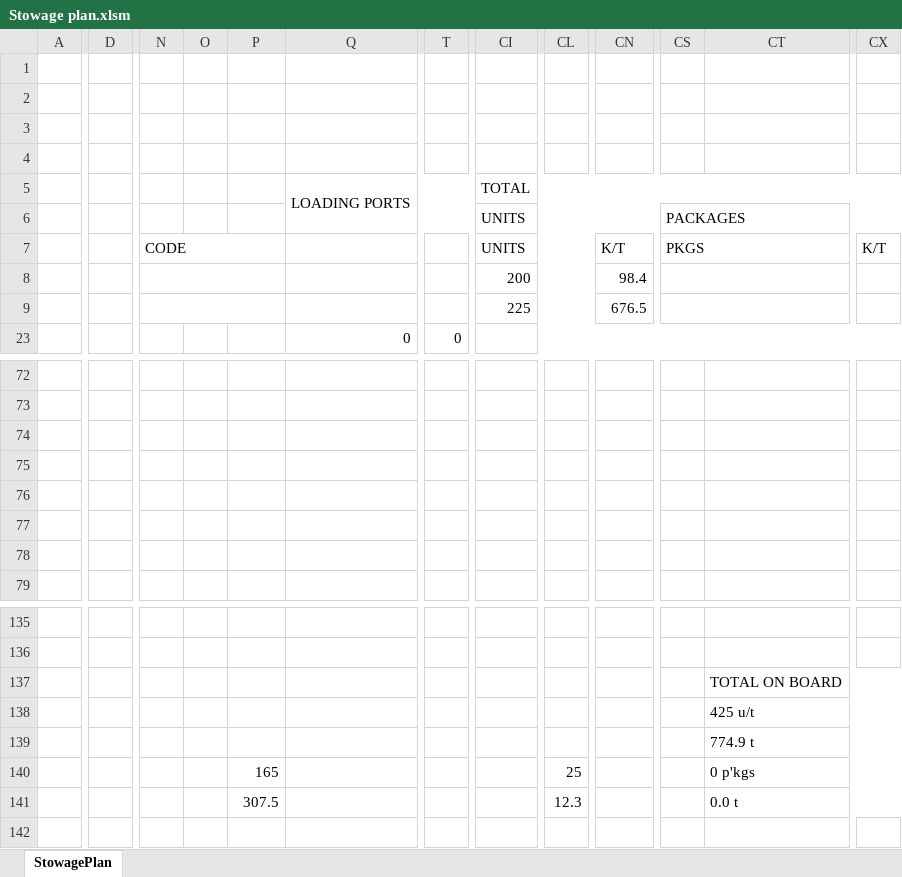
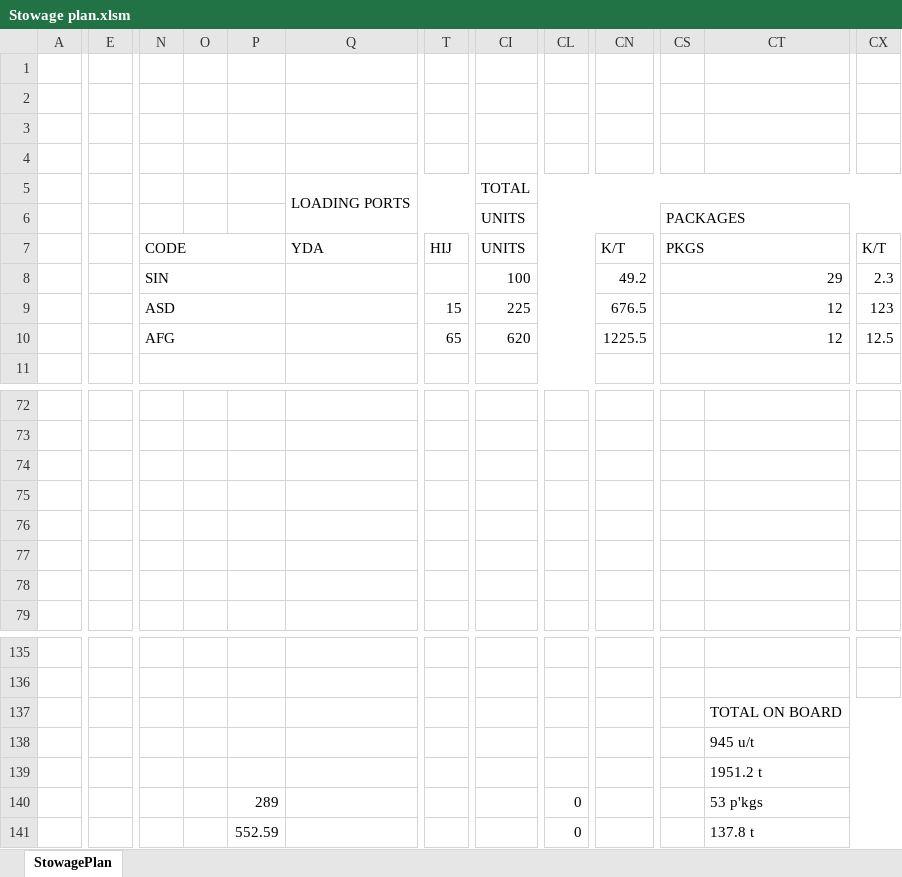
Before and after one commit to VasAtanasov/stowage-plan, an Excel workbook: Stowage plan.xlsm, sheet StowagePlan, drawn as a sheet; only a part is shown, gaps mark what is left out; values as stored, in another font and other column widths than the file's, no cell formats; charts and pictures not drawn; removed rows and columns are numbered as before the commit, all else as after; rows hold the shown columns only; the diff covers the shown part only; the diff names each change by its address in the sheet, - before the commit and + after, or states it on an @@ line.

Commit message:
add static cargo

```diff
--- a/Stowage plan.xlsm (sheet StowagePlan)
+++ b/Stowage plan.xlsm (sheet StowagePlan)
-column D, empty
+column E, empty
-Q7: (empty)
+Q7: YDA
-T7: (empty)
+T7: HIJ
-row 8:  |  |  |  |  |  |  | 200 |  | 98.4
+row 8:  |  | SIN |  |  |  |  | 100 |  | 49.2 | 29 |  | 2.3
-N9: (empty)
+N9: ASD
-T9: (empty)
+T9: 15
-CS9: (empty)
+CS9: 12
-CX9: (empty)
+CX9: 123
+row 10:  |  | AFG |  |  |  | 65 | 620 |  | 1225.5 | 12 |  | 12.5
+N11:P11 merged
-row 11:  |  |  |  |  | 0 | 0
+row 11: (empty)
-CI23:DB23 merged
+CI11:CM11 merged
+CN11:CR11 merged
+CS11:CW11 merged
+CX11:DB11 merged
-CT138: 425 u/t
+CT138: 945 u/t
-CT139: 774.9 t
+CT139: 1951.2 t
-row 140:  |  |  |  | 165 |  |  |  | 25 |  |  | 0 p'kgs
-row 141:  |  |  |  | 307.5 |  |  |  | 12.3 |  |  | 0.0 t
+row 140:  |  |  |  | 289 |  |  |  | 0 |  |  | 53 p'kgs
+row 141:  |  |  |  | 552.59 |  |  |  | 0 |  |  | 137.8 t
```
Also changed, not shown: 26 added rows, 14 removed rows, 2 added columns, 2 removed columns, 16 edited cells and merged cells elsewhere in this sheet, cell formats, charts or pictures, 2 other files.
